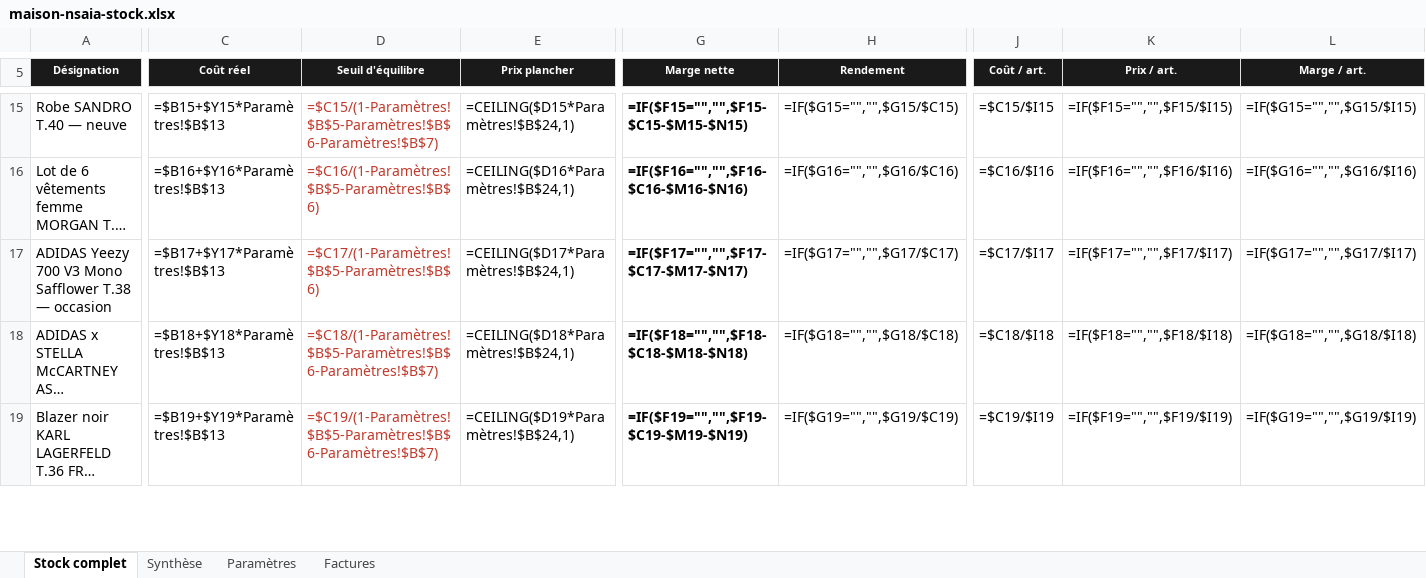
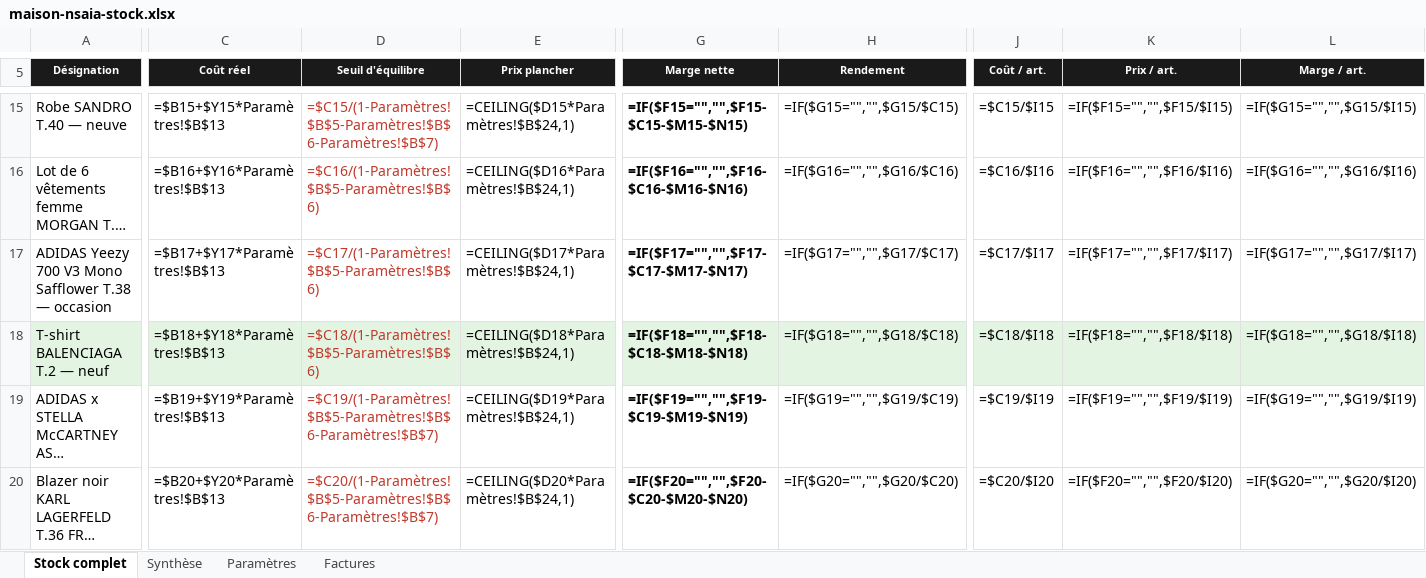
Before and after one commit to ninislegamer/ps4, an Excel workbook: exports/maison-nsaia-stock.xlsx, sheet Stock complet, drawn as a sheet; only a part is shown, gaps mark what is left out; long unchanged cells end in …; values as stored, in another font and other column widths than the file's, no borders; formulas without a stored value are shown as written; conditional formats not drawn; addresses are those after the commit; rows hold the shown columns only; the diff covers the shown part only; the diff names each change by its address in the sheet, - before the commit and + after, or states it on an @@ line.

```diff
--- a/exports/maison-nsaia-stock.xlsx (sheet Stock complet)
+++ b/exports/maison-nsaia-stock.xlsx (sheet Stock complet)
+row 18: T-shirt BALENCIAGA T.2 — neuf | =$B18+$Y18*Paramètres!$B$13 | =$C18/(1-Paramètres!$B$5-Paramètres!$B$6) | =CEILING($D18*Paramètres!$B$24,1) | =IF($F18="","",$F18-$C18-$M18-$N18) | =IF($G18="","",$G18/$C18) | =$C18/$I18 | =IF($F18="","",$F18/$I18) | =IF($G18="","",$G18/$I18)
-C19 (Coût réel): =$B18+$Y18*Paramètres!$B$13
+C19 (Coût réel): =$B19+$Y19*Paramètres!$B$13
-D19 (Seuil d'équilibre): =$C18/(1-Paramètres!$B$5-Paramètres!$B$6-Paramètres!$B$7)
+D19 (Seuil d'équilibre): =$C19/(1-Paramètres!$B$5-Paramètres!$B$6-Paramètres!$B$7)
-E19 (Prix plancher): =CEILING($D18*Paramètres!$B$24,1)
+E19 (Prix plancher): =CEILING($D19*Paramètres!$B$24,1)
-G19 (Marge nette): =IF($F18="","",$F18-$C18-$M18-$N18)
+G19 (Marge nette): =IF($F19="","",$F19-$C19-$M19-$N19)
-H19 (Rendement): =IF($G18="","",$G18/$C18)
+H19 (Rendement): =IF($G19="","",$G19/$C19)
-J19 (Coût / art.): =$C18/$I18
+J19 (Coût / art.): =$C19/$I19
-K19 (Prix / art.): =IF($F18="","",$F18/$I18)
+K19 (Prix / art.): =IF($F19="","",$F19/$I19)
-L19 (Marge / art.): =IF($G18="","",$G18/$I18)
+L19 (Marge / art.): =IF($G19="","",$G19/$I19)
-C20 (Coût réel): =$B19+$Y19*Paramètres!$B$13
+C20 (Coût réel): =$B20+$Y20*Paramètres!$B$13
-D20 (Seuil d'équilibre): =$C19/(1-Paramètres!$B$5-Paramètres!$B$6-Paramètres!$B$7)
+D20 (Seuil d'équilibre): =$C20/(1-Paramètres!$B$5-Paramètres!$B$6-Paramètres!$B$7)
-E20 (Prix plancher): =CEILING($D19*Paramètres!$B$24,1)
+E20 (Prix plancher): =CEILING($D20*Paramètres!$B$24,1)
-G20 (Marge nette): =IF($F19="","",$F19-$C19-$M19-$N19)
+G20 (Marge nette): =IF($F20="","",$F20-$C20-$M20-$N20)
-H20 (Rendement): =IF($G19="","",$G19/$C19)
+H20 (Rendement): =IF($G20="","",$G20/$C20)
-J20 (Coût / art.): =$C19/$I19
+J20 (Coût / art.): =$C20/$I20
-K20 (Prix / art.): =IF($F19="","",$F19/$I19)
+K20 (Prix / art.): =IF($F20="","",$F20/$I20)
-L20 (Marge / art.): =IF($G19="","",$G19/$I19)
+L20 (Marge / art.): =IF($G20="","",$G20/$I20)
```
Also changed, not shown: 1 removed row and 132 edited cells elsewhere in this sheet, sheet Synthèse, exports/maison-nsaia-liste-de-vente.xlsx, exports/maison-nsaia-registres.xlsx, 5 other files.
